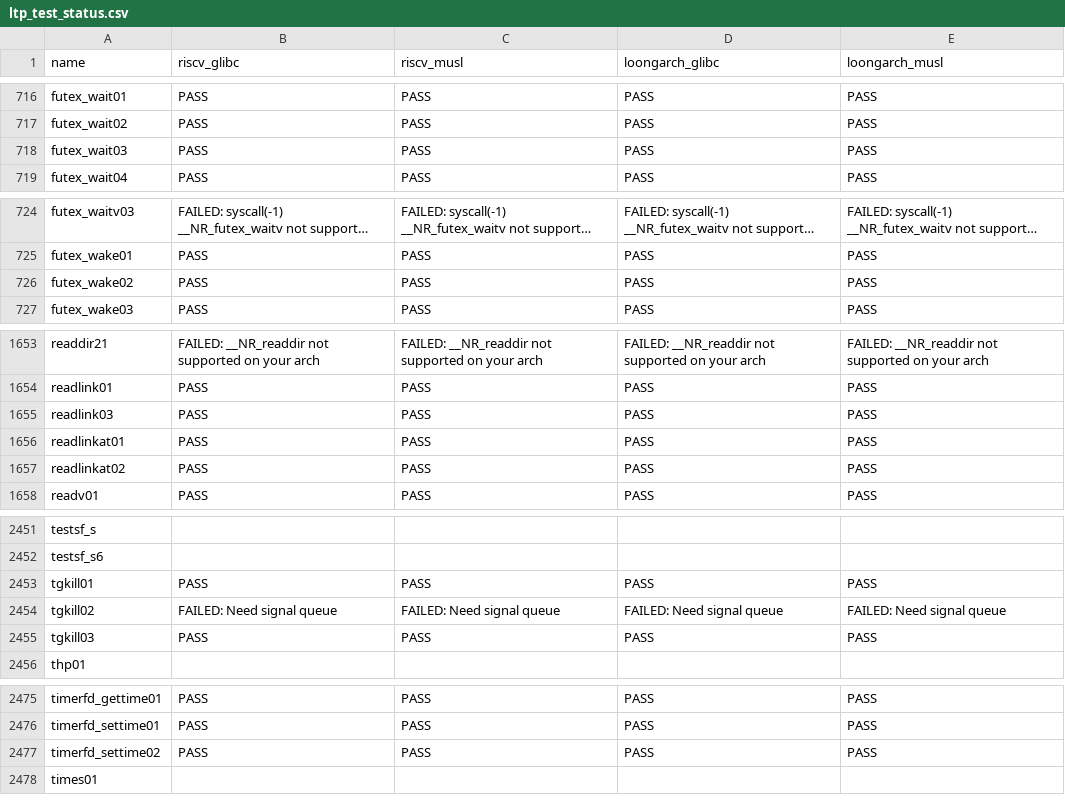
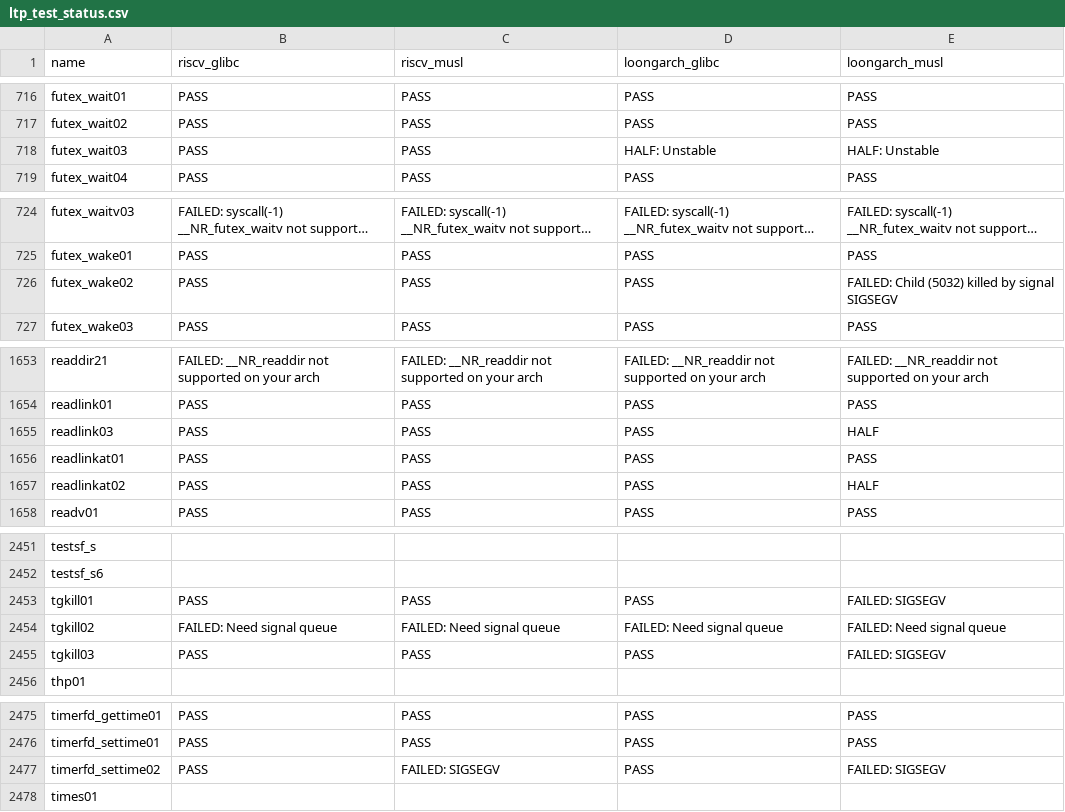
Before and after one commit to LRache/KernelX-testsuit, a CSV file: testsuit-for-oskernel/ltp_test_status.csv, drawn as a sheet; only a part is shown, gaps mark what is left out; long unchanged cells end in …; the diff covers the shown part only; the diff names each change by its address in the sheet, - before the commit and + after, or states it on an @@ line.

```diff
--- a/testsuit-for-oskernel/ltp_test_status.csv
+++ b/testsuit-for-oskernel/ltp_test_status.csv
-D718 (loongarch_glibc): PASS
+D718 (loongarch_glibc): HALF: Unstable
-E718 (loongarch_musl): PASS
+E718 (loongarch_musl): HALF: Unstable
-E726 (loongarch_musl): PASS
+E726 (loongarch_musl): FAILED: Child (5032) killed by signal SIGSEGV
-E1655 (loongarch_musl): PASS
+E1655 (loongarch_musl): HALF
-E1657 (loongarch_musl): PASS
+E1657 (loongarch_musl): HALF
-E2453 (loongarch_musl): PASS
+E2453 (loongarch_musl): FAILED: SIGSEGV
-E2455 (loongarch_musl): PASS
+E2455 (loongarch_musl): FAILED: SIGSEGV
-C2477 (riscv_musl): PASS
+C2477 (riscv_musl): FAILED: SIGSEGV
-E2477 (loongarch_musl): PASS
+E2477 (loongarch_musl): FAILED: SIGSEGV
```
Also changed, not shown: 4 edited cells elsewhere in this file, 8 other files.
